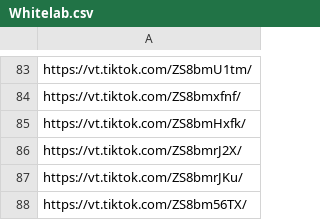
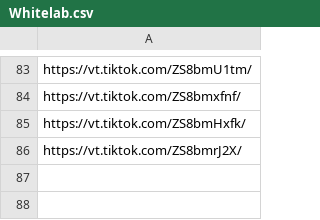
Before and after one commit to alfianpr/tiktokshop-scraper, a CSV file: csv/Whitelab.csv, drawn as a sheet; only a part is shown, gaps mark what is left out; the diff names each change by its address in the sheet, - before the commit and + after, or states it on an @@ line.

```diff
--- a/csv/Whitelab.csv
+++ b/csv/Whitelab.csv
-row 87: https://vt.tiktok.com/ZS8bmrJKu/
-row 88: https://vt.tiktok.com/ZS8bm56TX/
```
Also changed, not shown: 6 other files.
